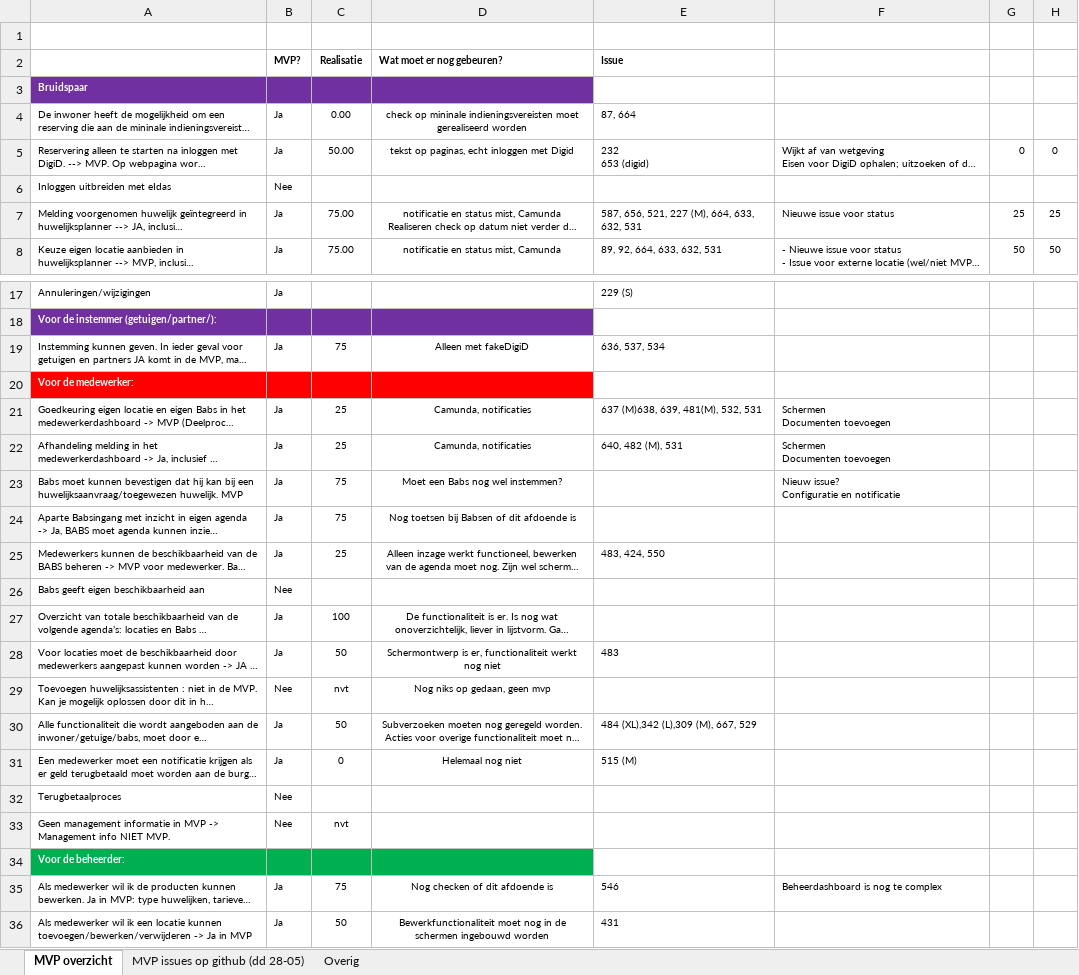
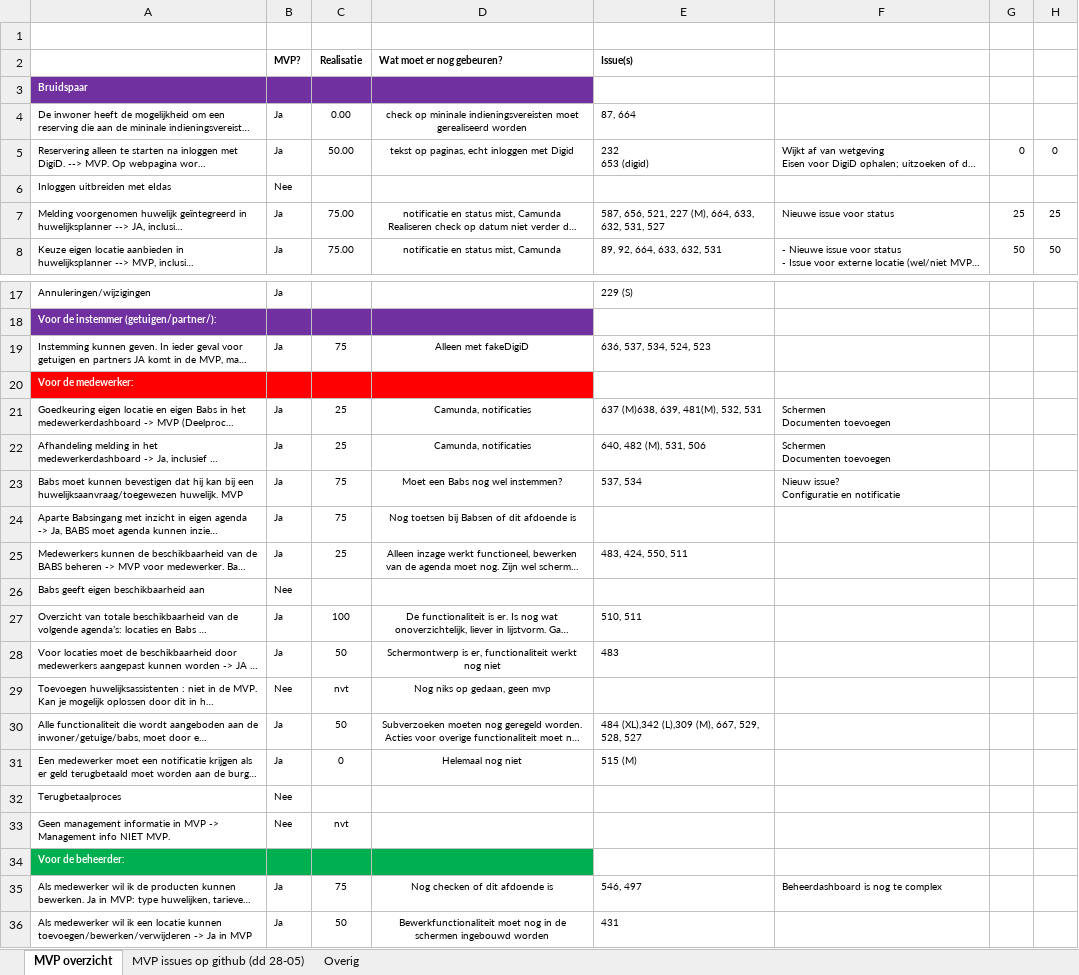
Before and after one commit to VNG-Realisatie/huwelijksplanner, an Excel workbook: documenten/MVP gap analyse - 20200602.xlsx, sheet MVP overzicht, drawn as a sheet; only a part is shown, gaps mark what is left out; long unchanged cells end in …; values as stored, in another font and other column widths than the file's, no borders; conditional formats not drawn; the diff names each change by its address in the sheet, - before the commit and + after, or states it on an @@ line.

Commit message:
Add files via upload
nieuwe versie

```diff
--- a/documenten/MVP gap analyse - 20200602.xlsx (sheet MVP overzicht)
+++ b/documenten/MVP gap analyse - 20200602.xlsx (sheet MVP overzicht)
-E2: Issue
+E2: Issue(s)
-E7 (Issue(s)): 587, 656, 521, 227 (M), 664, 633, 632, 531
+E7 (Issue(s)): 587, 656, 521, 227 (M), 664, 633, 632, 531, 527
-E19 (Issue(s)): 636, 537, 534
+E19 (Issue(s)): 636, 537, 534, 524, 523
-E22 (Issue(s)): 640, 482 (M), 531
+E22 (Issue(s)): 640, 482 (M), 531, 506
-E23 (Issue(s)): (empty)
+E23 (Issue(s)): 537, 534
-E25 (Issue(s)): 483, 424, 550
+E25 (Issue(s)): 483, 424, 550, 511
-E27 (Issue(s)): (empty)
+E27 (Issue(s)): 510, 511
-E30 (Issue(s)): 484 (XL),342 (L),309 (M), 667, 529
+E30 (Issue(s)): 484 (XL),342 (L),309 (M), 667, 529, 528, 527
-E35 (Issue(s)): 546
+E35 (Issue(s)): 546, 497
```
Also changed, not shown: sheet MVP issues op github (dd 28-05).
